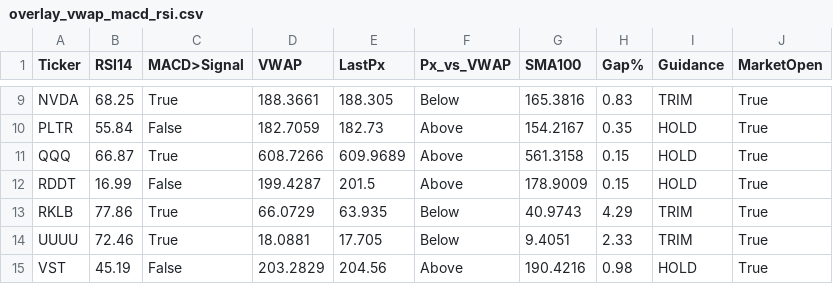
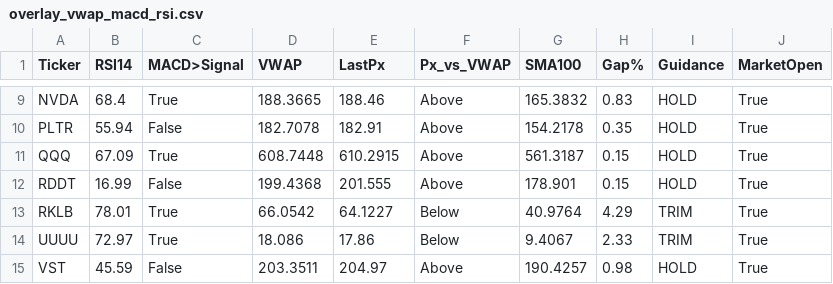
Before and after one commit to Sevenon7/Tradier_Options, a CSV file: overlay_vwap_macd_rsi.csv, drawn as a sheet; only a part is shown, gaps mark what is left out; the diff covers the shown part only; the diff names each change by its address in the sheet, - before the commit and + after, or states it on an @@ line.

```diff
--- a/overlay_vwap_macd_rsi.csv
+++ b/overlay_vwap_macd_rsi.csv
-B9 (RSI14): 68.25
+B9 (RSI14): 68.4
-D9 (VWAP): 188.3661
+D9 (VWAP): 188.3665
-E9 (LastPx): 188.305
+E9 (LastPx): 188.46
-F9 (Px_vs_VWAP): Below
+F9 (Px_vs_VWAP): Above
-G9 (SMA100): 165.3816
+G9 (SMA100): 165.3832
-I9 (Guidance): TRIM
+I9 (Guidance): HOLD
-B10 (RSI14): 55.84
+B10 (RSI14): 55.94
-D10 (VWAP): 182.7059
+D10 (VWAP): 182.7078
-E10 (LastPx): 182.73
+E10 (LastPx): 182.91
-G10 (SMA100): 154.2167
+G10 (SMA100): 154.2178
-B11 (RSI14): 66.87
+B11 (RSI14): 67.09
-D11 (VWAP): 608.7266
+D11 (VWAP): 608.7448
-E11 (LastPx): 609.9689
+E11 (LastPx): 610.2915
-G11 (SMA100): 561.3158
+G11 (SMA100): 561.3187
-D12 (VWAP): 199.4287
+D12 (VWAP): 199.4368
-E12 (LastPx): 201.5
+E12 (LastPx): 201.555
-G12 (SMA100): 178.9009
+G12 (SMA100): 178.901
-B13 (RSI14): 77.86
+B13 (RSI14): 78.01
-D13 (VWAP): 66.0729
+D13 (VWAP): 66.0542
-E13 (LastPx): 63.935
+E13 (LastPx): 64.1227
-G13 (SMA100): 40.9743
+G13 (SMA100): 40.9764
-B14 (RSI14): 72.46
+B14 (RSI14): 72.97
-D14 (VWAP): 18.0881
+D14 (VWAP): 18.086
-E14 (LastPx): 17.705
+E14 (LastPx): 17.86
-G14 (SMA100): 9.4051
+G14 (SMA100): 9.4067
-B15 (RSI14): 45.19
+B15 (RSI14): 45.59
-D15 (VWAP): 203.2829
+D15 (VWAP): 203.3511
-E15 (LastPx): 204.56
+E15 (LastPx): 204.97
-G15 (SMA100): 190.4216
+G15 (SMA100): 190.4257
```
Also changed, not shown: 32 edited cells elsewhere in this file, option_pl.csv.
